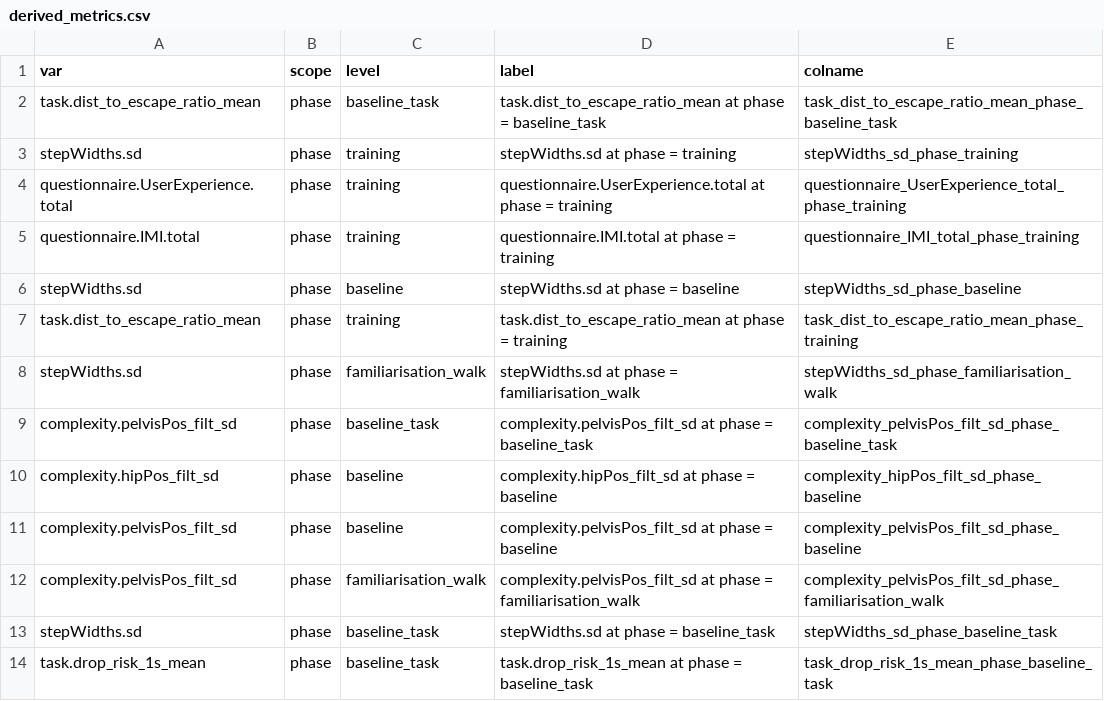
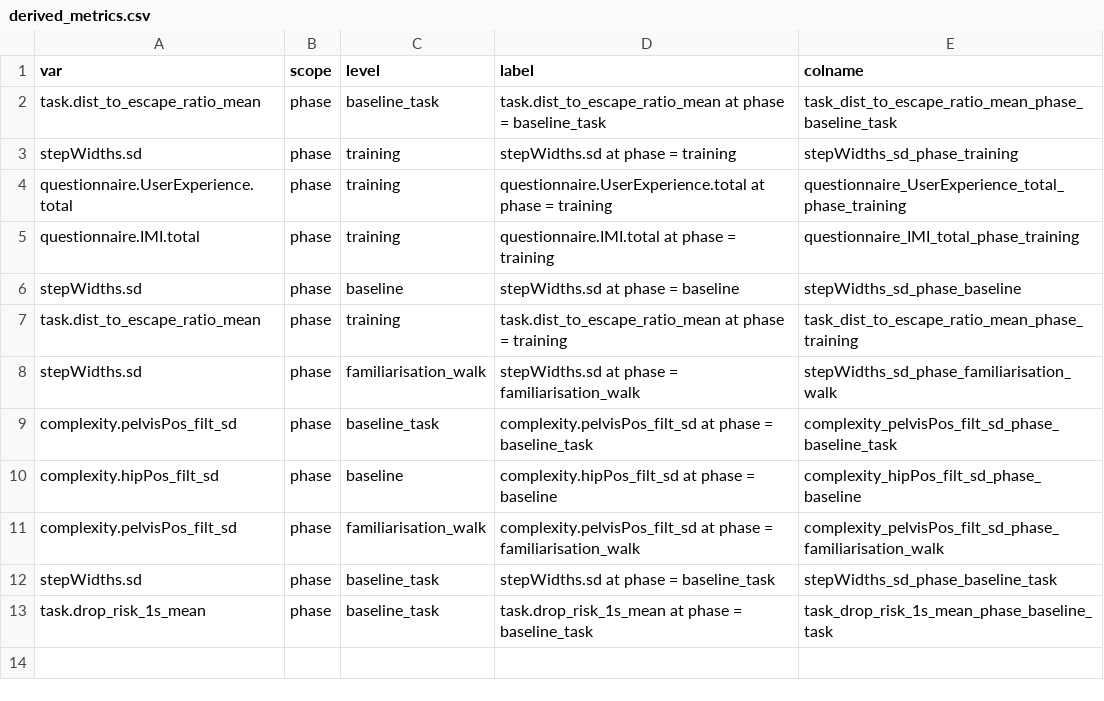
Before and after one commit to Avdbergnmf/R-Analysis-BallOnPlate-Experiment, a CSV file: runtime/data_extra/derived_metrics.csv, drawn as a sheet.

Commit message:
doesnt make sense

```diff
--- a/runtime/data_extra/derived_metrics.csv
+++ b/runtime/data_extra/derived_metrics.csv
@@ -10,3 +10,2 @@
 "complexity.hipPos_filt_sd","phase","baseline","complexity.hipPos_filt_sd at phase = baseline","complexity_hipPos_filt_sd_phase_baseline"
-"complexity.pelvisPos_filt_sd","phase","baseline","complexity.pelvisPos_filt_sd at phase = baseline","complexity_pelvisPos_filt_sd_phase_baseline"
 "complexity.pelvisPos_filt_sd","phase","familiarisation_walk","complexity.pelvisPos_filt_sd at phase = familiarisation_walk","complexity_pelvisPos_filt_sd_phase_familiarisation_walk"
```
